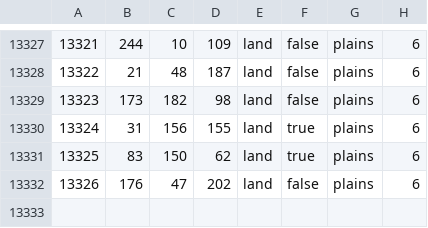
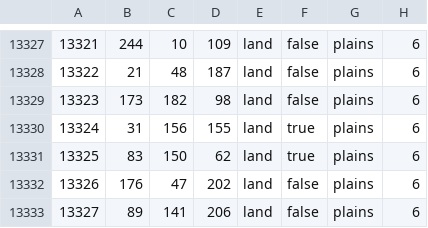
Before and after one commit to AfterImage8002/one_ghost, a CSV file: map/definition.csv, drawn as a sheet; only a part is shown, gaps mark what is left out; the diff names each change by its address in the sheet, - before the commit and + after, or states it on an @@ line.

```diff
--- a/map/definition.csv
+++ b/map/definition.csv
+row 13333: 13327 | 89 | 141 | 206 | land | false | plains | 6
```
Also changed, not shown: 8 other files.
